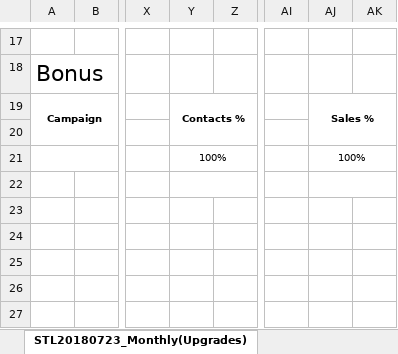
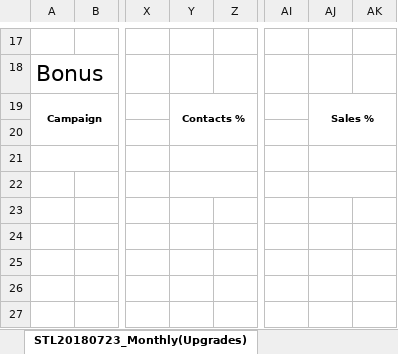
Before and after one commit to UDMDevTeam/Insure20230223, an Excel workbook: UDM.Insurance.Interface/Templates/ReportTemplateSTLAndBCP.xlsx, sheet STL20180723_Monthly(Upgrades), drawn as a sheet; only a part is shown, gaps mark what is left out; values as stored, in another font and other column widths than the file's, no borders; charts and pictures not drawn; the diff names each change by its address in the sheet, - before the commit and + after, or states it on an @@ line.

Commit message:
STL Decimal adjustment

```diff
--- a/UDM.Insurance.Interface/Templates/ReportTemplateSTLAndBCP.xlsx (sheet STL20180723_Monthly(Upgrades))
+++ b/UDM.Insurance.Interface/Templates/ReportTemplateSTLAndBCP.xlsx (sheet STL20180723_Monthly(Upgrades))
-Y21: 100%
+Y21: (empty)
-AJ21: 100%
+AJ21: (empty)
```
